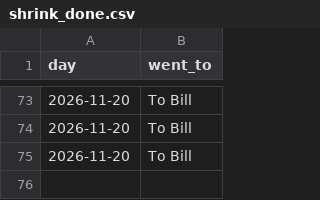
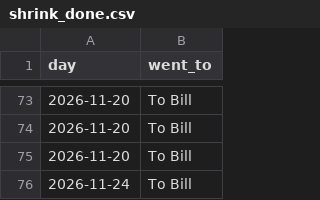
Before and after one commit to loumcp/crew-board, a CSV file: data/shrink_done.csv, drawn as a sheet; only a part is shown, gaps mark what is left out; the diff names each change by its address in the sheet, - before the commit and + after, or states it on an @@ line.

```diff
--- a/data/shrink_done.csv
+++ b/data/shrink_done.csv
+row 76: 2026-11-24 | To Bill
```
Also changed, not shown: automation/state/season_base.csv, data/kpis.csv, 9 other files.
